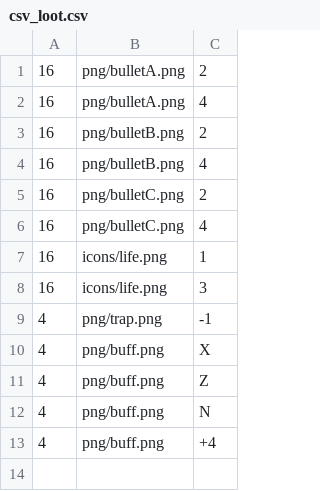
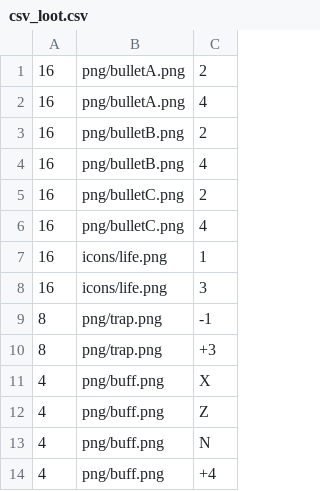
Before and after one commit to gdarai/cardgames, a CSV file: zombies_doom/cards/csv_loot.csv, drawn as a sheet.

Commit message:
zombies doom Ver 2

```diff
--- a/zombies_doom/cards/csv_loot.csv
+++ b/zombies_doom/cards/csv_loot.csv
@@ -8,3 +8,4 @@
 16,icons/life.png,3
-4,png/trap.png,-1
+8,png/trap.png,-1
+8,png/trap.png,+3
 4,png/buff.png,X
```
Also changed, not shown: zombies_doom/cards/csv_karty.csv, 10 other files.
